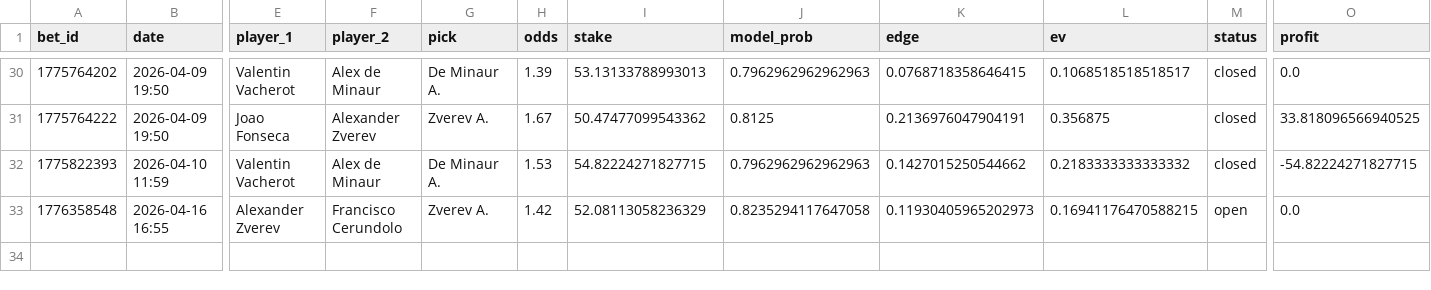
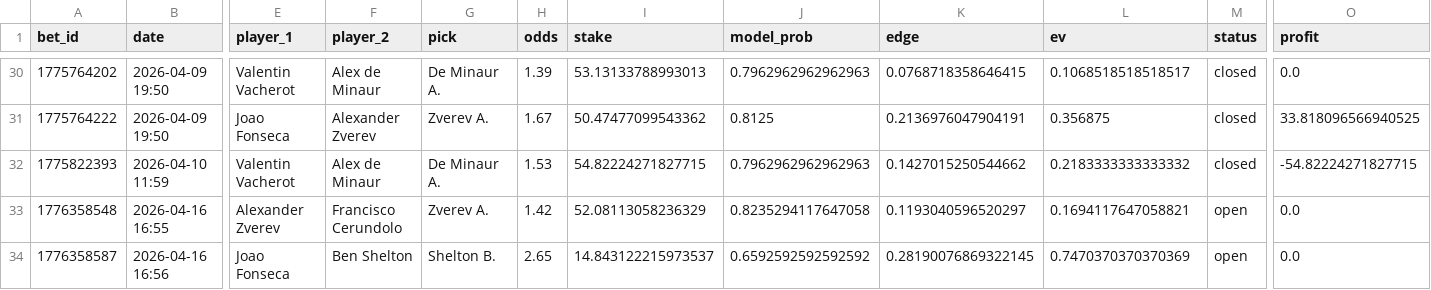
Before and after one commit to narvall018/tennis_modele, a CSV file: bets/users/narvall018/tennis/bets.csv, drawn as a sheet; only a part is shown, gaps mark what is left out; rows hold the shown columns only; the diff names each change by its address in the sheet, - before the commit and + after, or states it on an @@ line.

Commit message:
chore: update bets/users/narvall018/tennis/bets.csv

```diff
--- a/bets/users/narvall018/tennis/bets.csv
+++ b/bets/users/narvall018/tennis/bets.csv
-K33 (edge): 0.11930405965202973
+K33 (edge): 0.1193040596520297
-L33 (ev): 0.16941176470588215
+L33 (ev): 0.1694117647058821
+row 34: 1776358587 | 2026-04-16 16:56 | Joao Fonseca | Ben Shelton | Shelton B. | 2.65 | 14.843122215973537 | 0.6592592592592592 | 0.28190076869322145 | 0.7470370370370369 | open | 0.0
```
